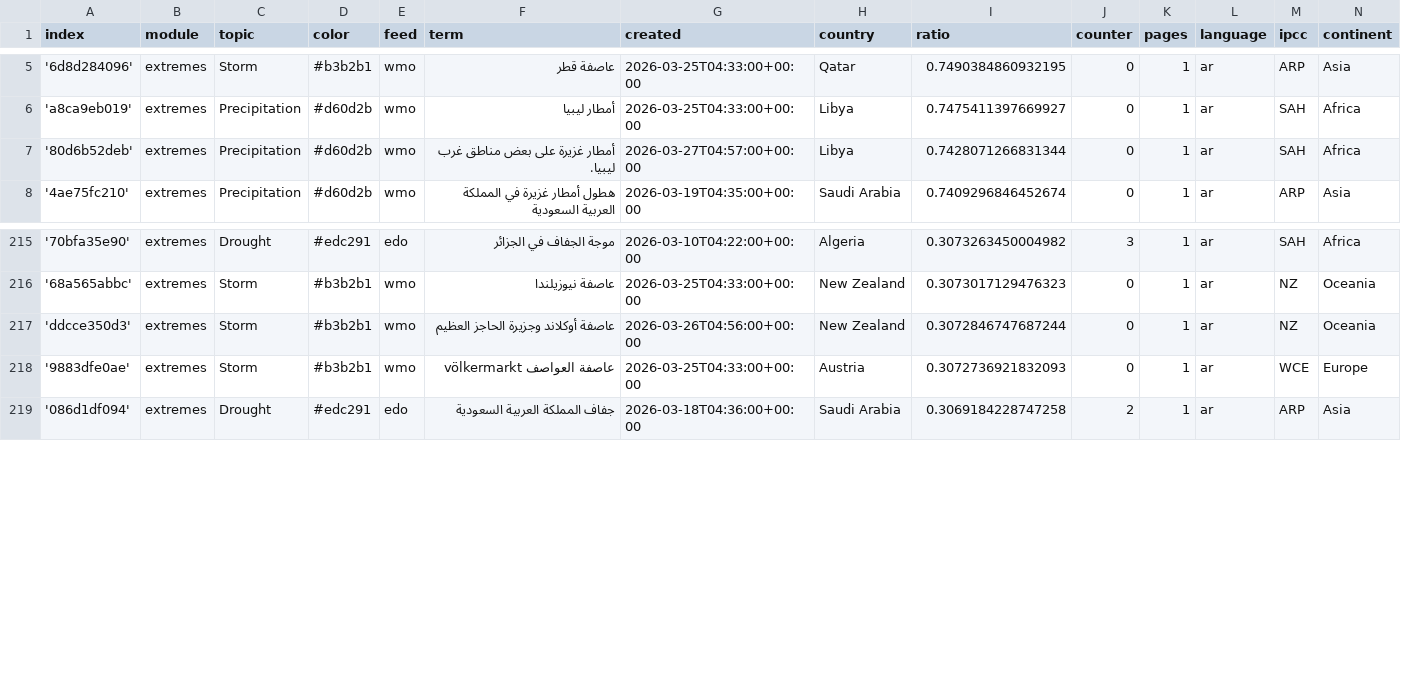
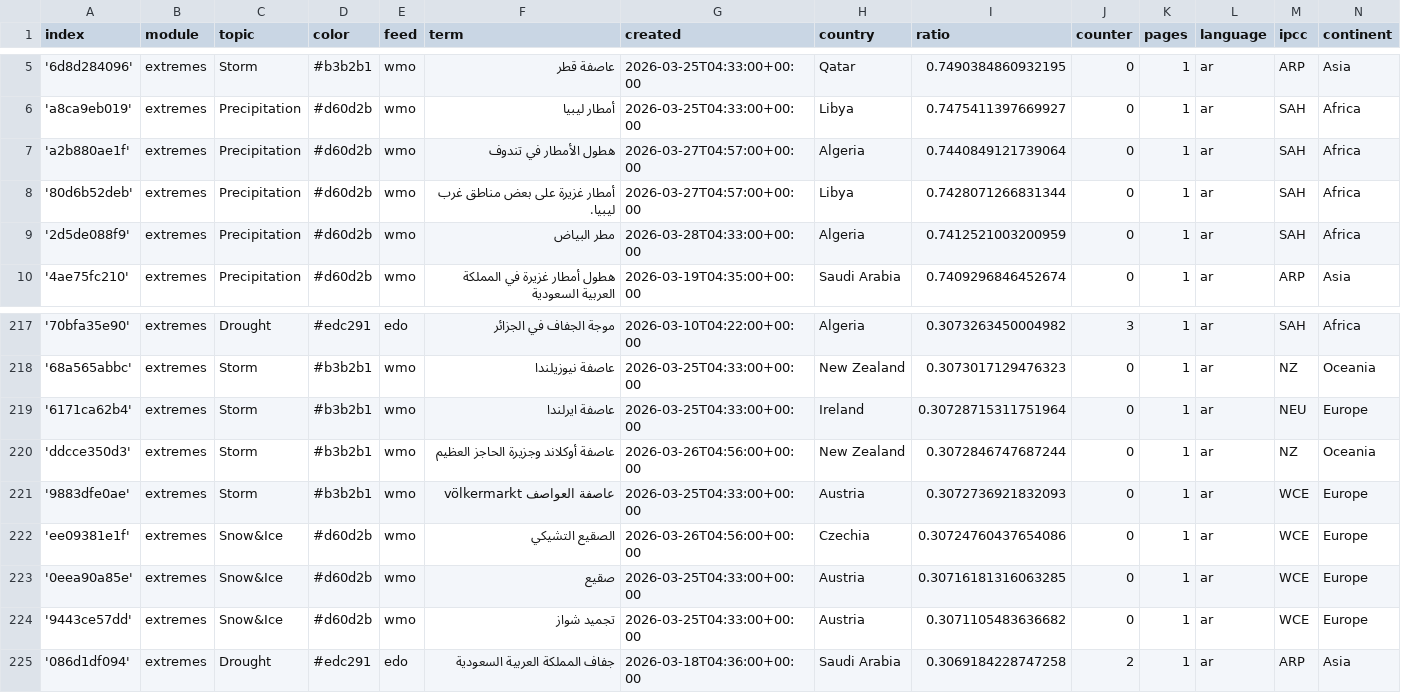
Before and after one commit to MarcoL95-News25/ArabianExtremes, a CSV file: terms.csv, drawn as a sheet; only a part is shown, gaps mark what is left out.

Commit message:
Commit from GitHub Actions (import:0.0)

```diff
--- a/terms.csv
+++ b/terms.csv
@@ -6,3 +6,5 @@ index,module,topic,color,feed,term,created,country,ratio,counter,pages,language,
 'a8ca9eb019',extremes,Precipitation,#d60d2b,wmo,أمطار ليبيا,2026-03-25T04:33:00+00:00,Libya,0.7475411397669927,0,1,ar,SAH,Africa
+'a2b880ae1f',extremes,Precipitation,#d60d2b,wmo,هطول الأمطار في تندوف,2026-03-27T04:57:00+00:00,Algeria,0.7440849121739064,0,1,ar,SAH,Africa
 '80d6b52deb',extremes,Precipitation,#d60d2b,wmo,أمطار غزيرة على بعض مناطق غرب ليبيا.,2026-03-27T04:57:00+00:00,Libya,0.7428071266831344,0,1,ar,SAH,Africa
+'2d5de088f9',extremes,Precipitation,#d60d2b,wmo,مطر البياض,2026-03-28T04:33:00+00:00,Algeria,0.7412521003200959,0,1,ar,SAH,Africa
 '4ae75fc210',extremes,Precipitation,#d60d2b,wmo,هطول أمطار غزيرة في المملكة العربية السعودية,2026-03-19T04:35:00+00:00,Saudi Arabia,0.7409296846452674,0,1,ar,ARP,Asia
@@ -216,4 +218,8 @@ index,module,topic,color,feed,term,created,country,ratio,counter,pages,language,
 '68a565abbc',extremes,Storm,#b3b2b1,wmo,عاصفة نيوزيلندا,2026-03-25T04:33:00+00:00,New Zealand,0.3073017129476323,0,1,ar,NZ,Oceania
+'6171ca62b4',extremes,Storm,#b3b2b1,wmo,عاصفة ايرلندا,2026-03-25T04:33:00+00:00,Ireland,0.30728715311751964,0,1,ar,NEU,Europe
 'ddcce350d3',extremes,Storm,#b3b2b1,wmo,عاصفة أوكلاند وجزيرة الحاجز العظيم,2026-03-26T04:56:00+00:00,New Zealand,0.3072846747687244,0,1,ar,NZ,Oceania
 '9883dfe0ae',extremes,Storm,#b3b2b1,wmo,عاصفة العواصف völkermarkt,2026-03-25T04:33:00+00:00,Austria,0.3072736921832093,0,1,ar,WCE,Europe
+'ee09381e1f',extremes,Snow&Ice,#d60d2b,wmo,الصقيع التشيكي,2026-03-26T04:56:00+00:00,Czechia,0.30724760437654086,0,1,ar,WCE,Europe
+'0eea90a85e',extremes,Snow&Ice,#d60d2b,wmo,صقيع,2026-03-25T04:33:00+00:00,Austria,0.30716181316063285,0,1,ar,WCE,Europe
+'9443ce57dd',extremes,Snow&Ice,#d60d2b,wmo,تجميد شواز,2026-03-25T04:33:00+00:00,Austria,0.3071105483636682,0,1,ar,WCE,Europe
 '086d1df094',extremes,Drought,#edc291,edo,جفاف المملكة العربية السعودية,2026-03-18T04:36:00+00:00,Saudi Arabia,0.3069184228747258,2,1,ar,ARP,Asia
```
